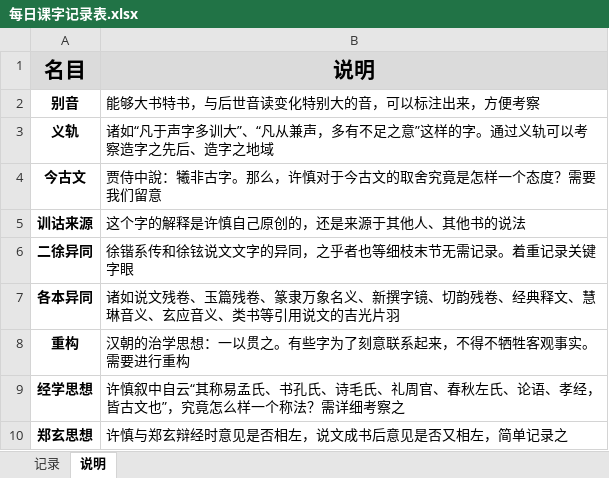
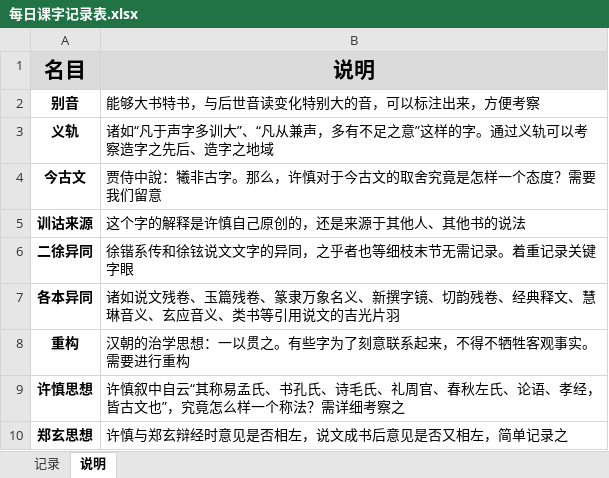
Before and after one commit to lagrange-landada/shuowen, an Excel workbook: 每日课字记录表.xlsx, sheet 说明, drawn as a sheet; values as stored, in another font and other column widths than the file's, no borders; the diff names each change by its address in the sheet, - before the commit and + after, or states it on an @@ line.

```diff
--- a/每日课字记录表.xlsx (sheet 说明)
+++ b/每日课字记录表.xlsx (sheet 说明)
-A9 (名目): 经学思想
+A9 (名目): 许慎思想
```
Also changed, not shown: sheet 记录, hidden cells, 2 other files.
